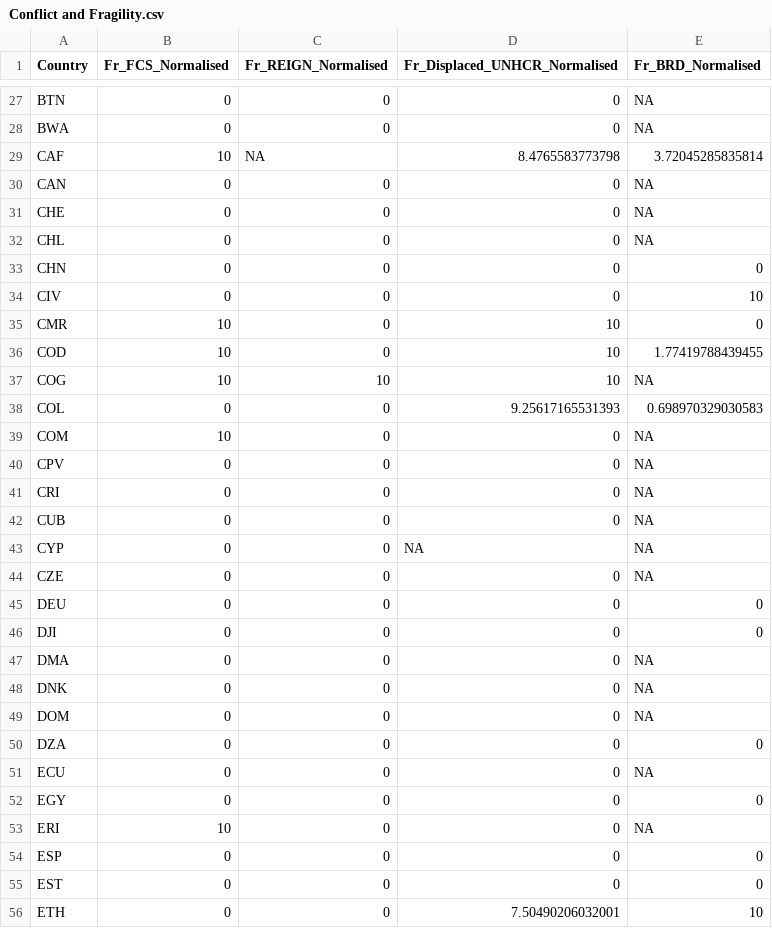
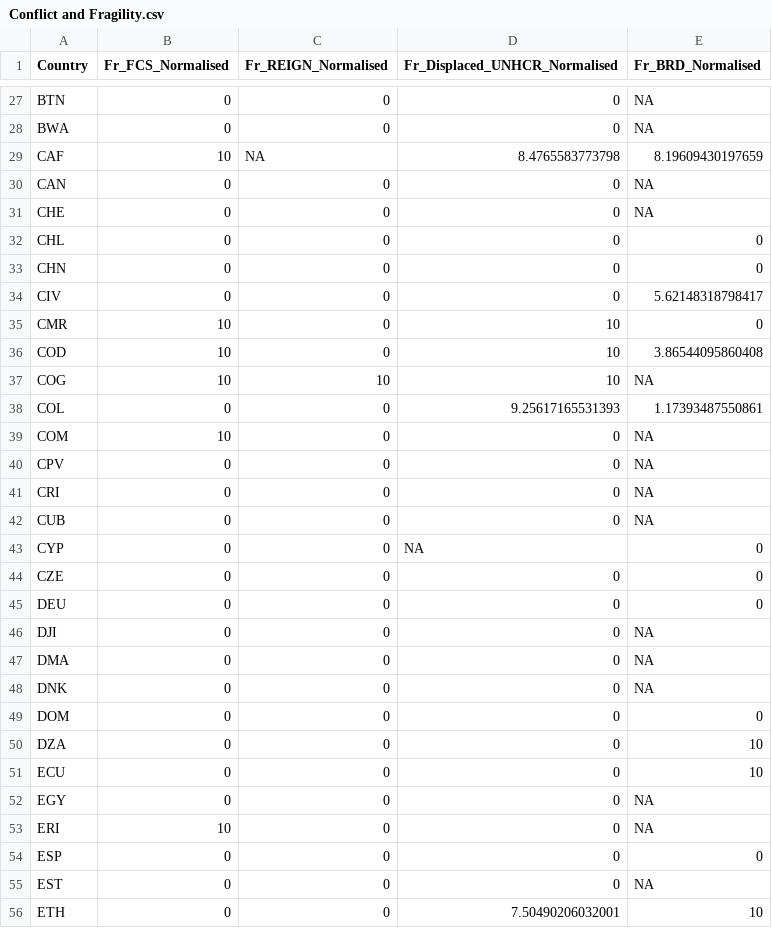
Before and after one commit to ljonestz/compoundriskdata, a CSV file: crm-excel/Conflict and Fragility.csv, drawn as a sheet; only a part is shown, gaps mark what is left out; the diff covers the shown part only.

```diff
--- a/crm-excel/Conflict and Fragility.csv
+++ b/crm-excel/Conflict and Fragility.csv
@@ -28,12 +28,12 @@ BTN,0,0,0,NA
 BWA,0,0,0,NA
-CAF,10,NA,8.4765583773798,3.72045285835814
+CAF,10,NA,8.4765583773798,8.19609430197659
 CAN,0,0,0,NA
 CHE,0,0,0,NA
-CHL,0,0,0,NA
+CHL,0,0,0,0
 CHN,0,0,0,0
-CIV,0,0,0,10
+CIV,0,0,0,5.62148318798417
 CMR,10,0,10,0
-COD,10,0,10,1.77419788439455
+COD,10,0,10,3.86544095860408
 COG,10,10,10,NA
-COL,0,0,9.25617165531393,0.698970329030583
+COL,0,0,9.25617165531393,1.17393487550861
 COM,10,0,0,NA
@@ -42,15 +42,15 @@ CRI,0,0,0,NA
 CUB,0,0,0,NA
-CYP,0,0,NA,NA
-CZE,0,0,0,NA
+CYP,0,0,NA,0
+CZE,0,0,0,0
 DEU,0,0,0,0
-DJI,0,0,0,0
+DJI,0,0,0,NA
 DMA,0,0,0,NA
 DNK,0,0,0,NA
-DOM,0,0,0,NA
-DZA,0,0,0,0
-ECU,0,0,0,NA
-EGY,0,0,0,0
+DOM,0,0,0,0
+DZA,0,0,0,10
+ECU,0,0,0,10
+EGY,0,0,0,NA
 ERI,10,0,0,NA
 ESP,0,0,0,0
-EST,0,0,0,0
+EST,0,0,0,NA
 ETH,0,0,7.50490206032001,10
```
Also changed, not shown: 61 edited cells elsewhere in this file, crm-excel/Food Security.csv, crm-excel/Health.csv, 15 other files.
